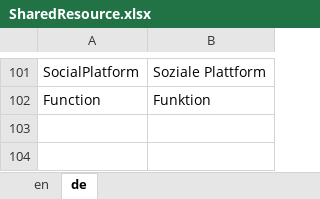
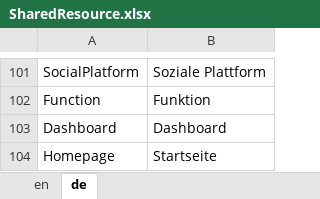
Before and after one commit to theodoracatos/vitae, an Excel workbook: Vitae/Library/Resources/SharedResource.xlsx, sheet de, drawn as a sheet; only a part is shown, gaps mark what is left out; values as stored, in another font and other column widths than the file's, no borders; the diff names each change by its address in the sheet, - before the commit and + after, or states it on an @@ line.

```diff
--- a/Vitae/Library/Resources/SharedResource.xlsx (sheet de)
+++ b/Vitae/Library/Resources/SharedResource.xlsx (sheet de)
+row 103: Dashboard | Dashboard
+row 104: Homepage | Startseite
```
Also changed, not shown: sheet en, 5 other files.
